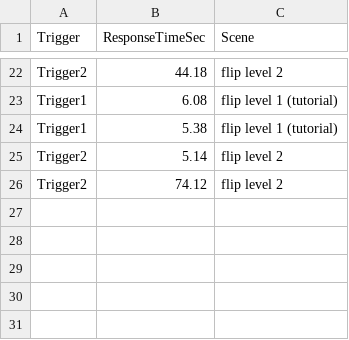
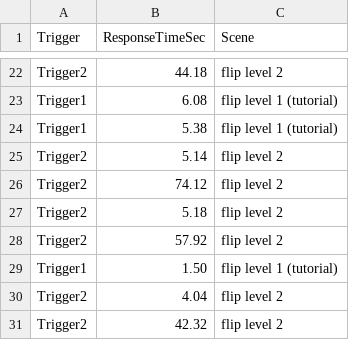
Before and after one commit to CSCI-526/main-flip, a CSV file: Assets/AnalyticsData.csv, drawn as a sheet; only a part is shown, gaps mark what is left out; the diff names each change by its address in the sheet, - before the commit and + after, or states it on an @@ line.

Commit message:
level 1 implemented

```diff
--- a/Assets/AnalyticsData.csv
+++ b/Assets/AnalyticsData.csv
+row 27: Trigger2 | 5.18 | flip level 2
+row 28: Trigger2 | 57.92 | flip level 2
+row 29: Trigger1 | 1.50 | flip level 1 (tutorial)
+row 30: Trigger2 | 4.04 | flip level 2
+row 31: Trigger2 | 42.32 | flip level 2
```
Also changed, not shown: 20 other files.
